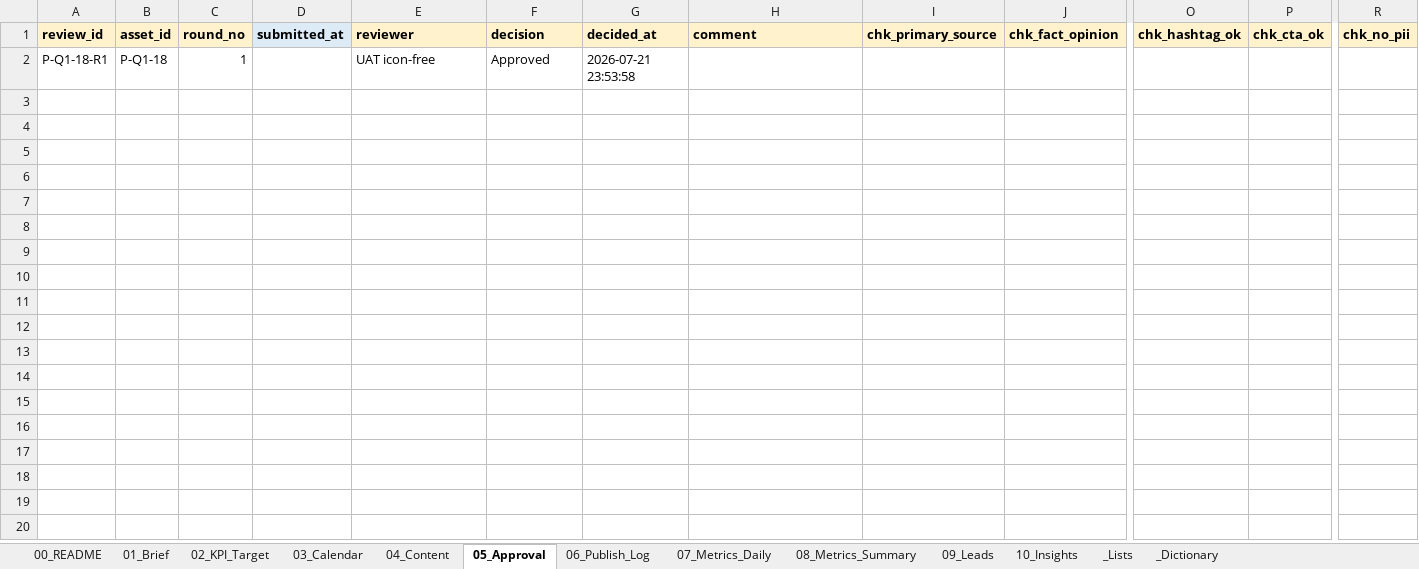
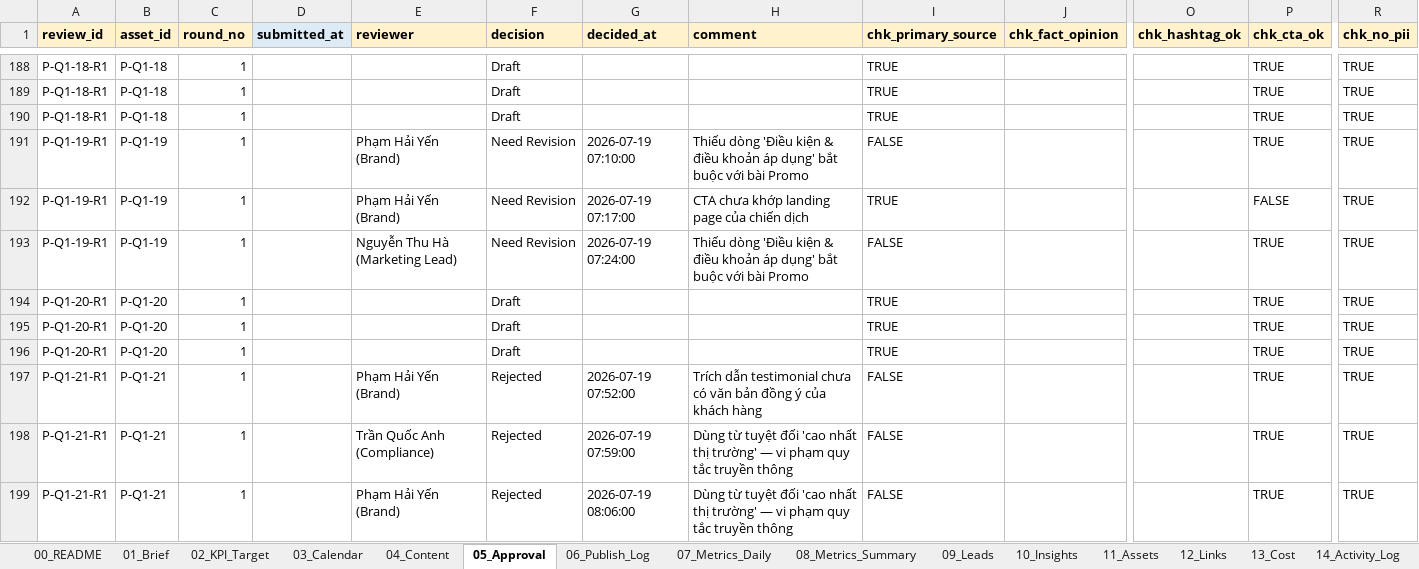
Before and after one commit to ducnguyen221/agent-marketing-studio, an Excel workbook: content/KPIM/02_campaigns/CMP-2026-Q1/CMP-2026-Q1.xlsx, sheet 05_Approval, drawn as a sheet; only a part is shown, gaps mark what is left out; values as stored, in another font and other column widths than the file's, no borders; addresses are those after the commit; rows hold the shown columns only; the diff covers the shown part only; the diff names each change by its address in the sheet, - before the commit and + after, or states it on an @@ line.

```diff
--- a/content/KPIM/02_campaigns/CMP-2026-Q1/CMP-2026-Q1.xlsx (sheet 05_Approval)
+++ b/content/KPIM/02_campaigns/CMP-2026-Q1/CMP-2026-Q1.xlsx (sheet 05_Approval)
+sheet tab: 11_Assets
+sheet tab: 12_Links
+sheet tab: 13_Cost
+sheet tab: 14_Activity_Log
-E188 (reviewer): UAT icon-free
+E188 (reviewer): (empty)
-F188 (decision): Approved
+F188 (decision): Draft
-G188 (decided_at): 2026-07-21 23:53:58
+G188 (decided_at): (empty)
-I188 (chk_primary_source): (empty)
+I188 (chk_primary_source): TRUE
-P188 (chk_cta_ok): (empty)
+P188 (chk_cta_ok): TRUE
-R188 (chk_no_pii): (empty)
+R188 (chk_no_pii): TRUE
+row 189: P-Q1-18-R1 | P-Q1-18 | 1 |  |  | Draft |  |  | TRUE |  |  | TRUE | TRUE
+row 190: P-Q1-18-R1 | P-Q1-18 | 1 |  |  | Draft |  |  | TRUE |  |  | TRUE | TRUE
+row 191: P-Q1-19-R1 | P-Q1-19 | 1 |  | Phạm Hải Yến (Brand) | Need Revision | 2026-07-19 07:10:00 | Thiếu dòng 'Điều kiện & điều khoản áp dụng' bắt buộc với bài Promo | FALSE |  |  | TRUE | TRUE
+row 192: P-Q1-19-R1 | P-Q1-19 | 1 |  | Phạm Hải Yến (Brand) | Need Revision | 2026-07-19 07:17:00 | CTA chưa khớp landing page của chiến dịch | TRUE |  |  | FALSE | TRUE
+row 193: P-Q1-19-R1 | P-Q1-19 | 1 |  | Nguyễn Thu Hà (Marketing Lead) | Need Revision | 2026-07-19 07:24:00 | Thiếu dòng 'Điều kiện & điều khoản áp dụng' bắt buộc với bài Promo | FALSE |  |  | TRUE | TRUE
+row 194: P-Q1-20-R1 | P-Q1-20 | 1 |  |  | Draft |  |  | TRUE |  |  | TRUE | TRUE
+row 195: P-Q1-20-R1 | P-Q1-20 | 1 |  |  | Draft |  |  | TRUE |  |  | TRUE | TRUE
+row 196: P-Q1-20-R1 | P-Q1-20 | 1 |  |  | Draft |  |  | TRUE |  |  | TRUE | TRUE
+row 197: P-Q1-21-R1 | P-Q1-21 | 1 |  | Phạm Hải Yến (Brand) | Rejected | 2026-07-19 07:52:00 | Trích dẫn testimonial chưa có văn bản đồng ý của khách hàng | FALSE |  |  | TRUE | TRUE
+row 198: P-Q1-21-R1 | P-Q1-21 | 1 |  | Trần Quốc Anh (Compliance) | Rejected | 2026-07-19 07:59:00 | Dùng từ tuyệt đối 'cao nhất thị trường' — vi phạm quy tắc truyền thông | FALSE |  |  | TRUE | TRUE
+row 199: P-Q1-21-R1 | P-Q1-21 | 1 |  | Phạm Hải Yến (Brand) | Rejected | 2026-07-19 08:06:00 | Dùng từ tuyệt đối 'cao nhất thị trường' — vi phạm quy tắc truyền thông | FALSE |  |  | TRUE | TRUE
```
Also changed, not shown: 198 added rows elsewhere in this sheet, sheet 06_Publish_Log, sheet _Dictionary, sheet _Lists, sheet 00_README, sheet 03_Calendar, other sheet tabs, content/KPIM/02_campaigns/CMP-2026-Q2/CMP-2026-Q2.xlsx, content/KPIM/02_campaigns/CMP-2026-Q3/CMP-2026-Q3.xlsx, 27 other files.
